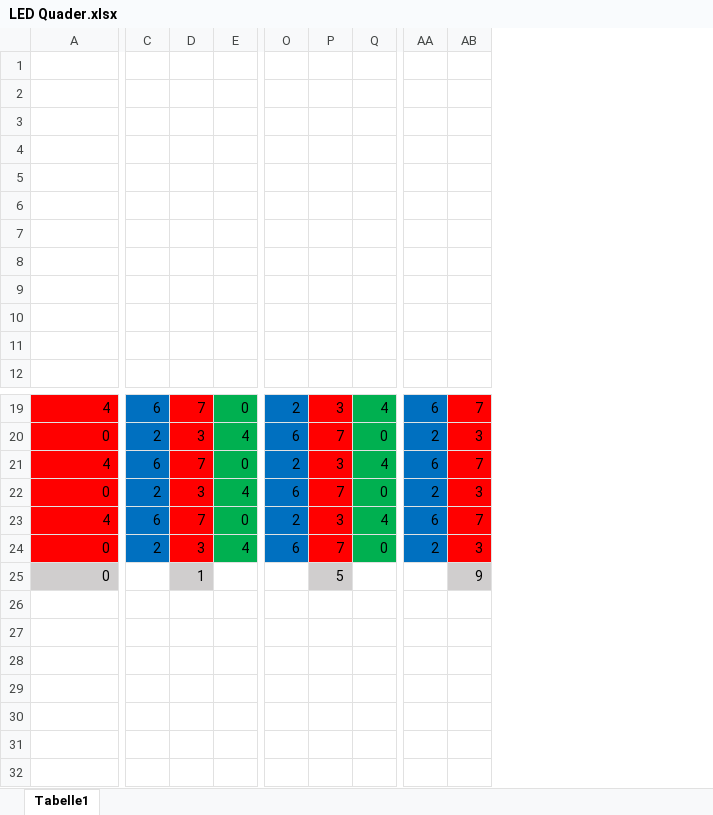
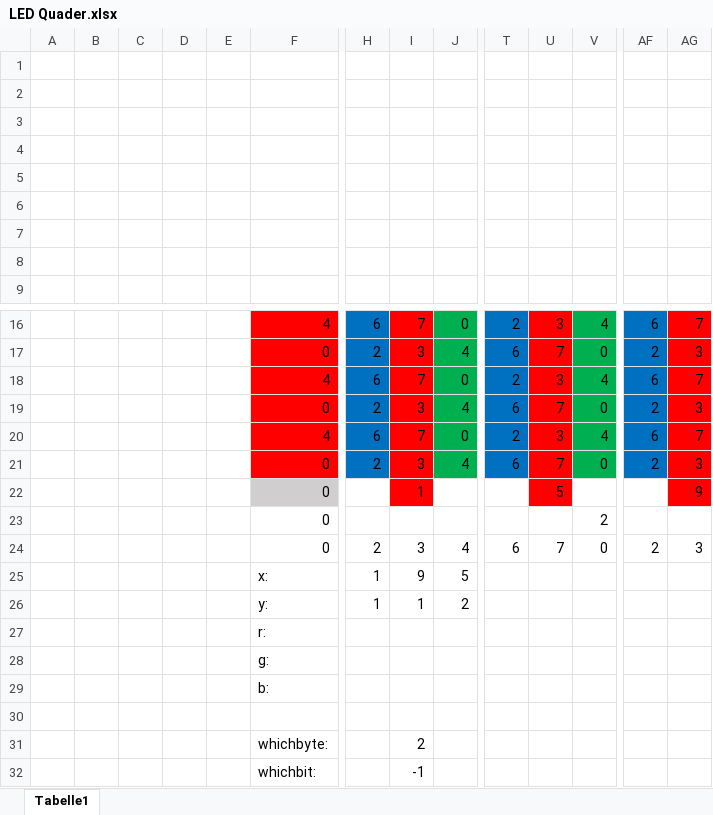
Before and after one commit to vGsteiger/caos_gruppe_144, an Excel workbook: LED Quader.xlsx, sheet Tabelle1, drawn as a sheet; only a part is shown, gaps mark what is left out; values as stored, in another font and other column widths than the file's, no borders; removed rows and columns are numbered as before the commit, all else as after; rows hold the shown columns only; the diff names each change by its address in the sheet, - before the commit and + after, or states it on an @@ line.

```diff
--- a/LED Quader.xlsx (sheet Tabelle1)
+++ b/LED Quader.xlsx (sheet Tabelle1)
+column A, empty
+column B, empty
+column C, empty
+column D, empty
+column E, empty
-row 1: (empty)
-row 2: (empty)
-row 3: (empty)
-I22 fill: #D0CECE
+I22 fill: #FF0000
-U22 fill: #D0CECE
+U22 fill: #FF0000
-AG22 fill: #D0CECE
+AG22 fill: #FF0000
+row 23:  |  |  |  |  | 0 |  |  |  |  |  | 2
+row 24:  |  |  |  |  | 0 | 2 | 3 | 4 | 6 | 7 | 0 | 2 | 3
+row 25:  |  |  |  |  | x: | 1 | 9 | 5
+row 26:  |  |  |  |  | y: | 1 | 1 | 2
+row 27:  |  |  |  |  | r:
+row 28:  |  |  |  |  | g:
+row 29:  |  |  |  |  | b:
+row 30: (empty)
+row 31:  |  |  |  |  | whichbyte: |  | 2
+row 32:  |  |  |  |  | whichbit: |  | -1
```
Also changed, not shown: 1 other file.
